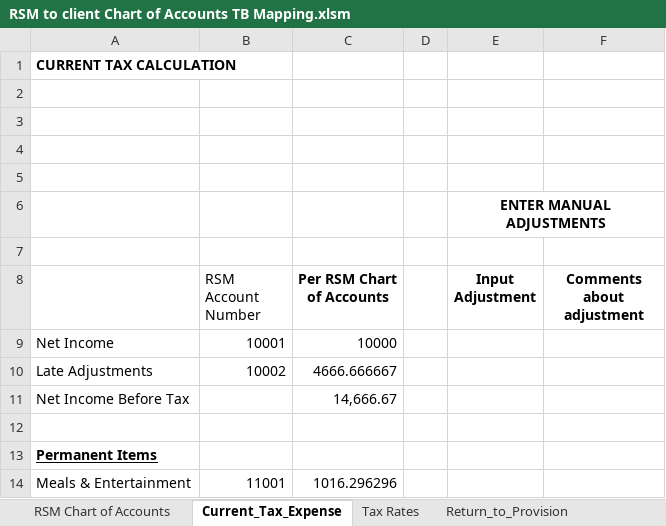
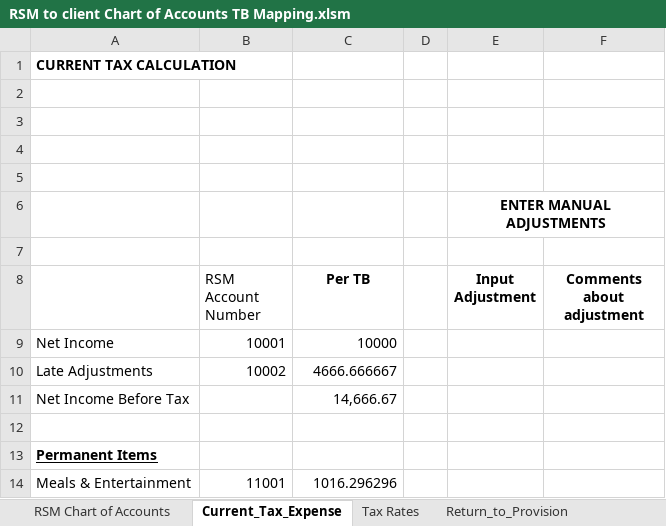
Before and after one commit to BilalJunaidy/Tax-Provision-VBA-Azure-, an Excel workbook: Tax Provision New Workflow demonstration/RSM to client Chart of Accounts TB Mapping.xlsm, sheet Current_Tax_Expense, drawn as a sheet; only a part is shown; values as stored, in another font and other column widths than the file's, no borders; charts and pictures and conditional formats and table styles not drawn; 1 other sheet too large or unreadable and not compared; the diff names each change by its address in the sheet, - before the commit and + after, or states it on an @@ line.

```diff
--- a/Tax Provision New Workflow demonstration/RSM to client Chart of Accounts TB Mapping.xlsm (sheet Current_Tax_Expense)
+++ b/Tax Provision New Workflow demonstration/RSM to client Chart of Accounts TB Mapping.xlsm (sheet Current_Tax_Expense)
-C8: Per RSM Chart of Accounts
+C8: Per TB
```
Also changed, not shown: sheet Future_Taxes, charts or pictures.
